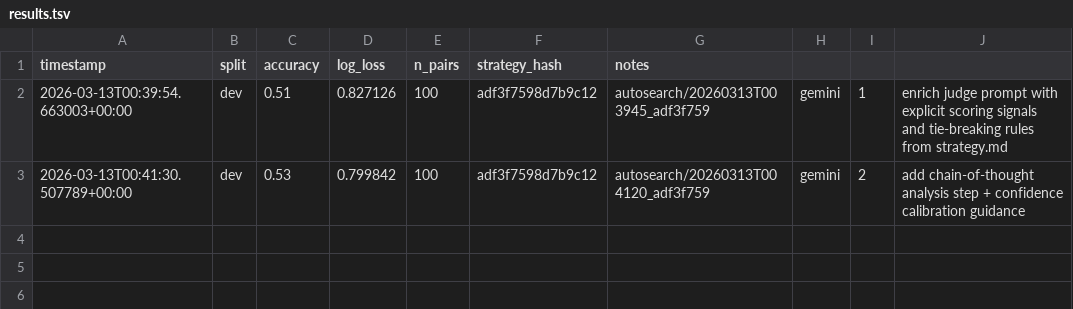
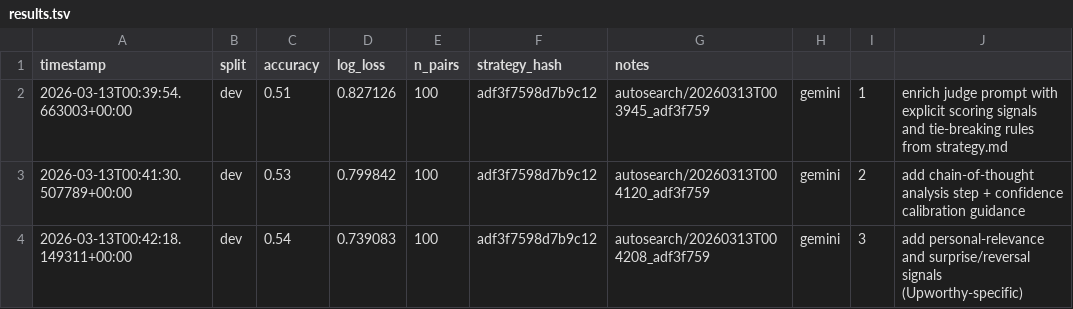
Before and after one commit to Fatih0234/karpathy-autosearch-upworthy, a TSV file: results/results.tsv, drawn as a sheet.

Commit message:
autosearch: improve dev acc 0.0000→0.5400 [20260313T004208_adf3f759]

```diff
--- a/results/results.tsv
+++ b/results/results.tsv
@@ -3 +3,2 @@ timestamp	split	accuracy	log_loss	n_pairs	strategy_hash	notes
 2026-03-13T00:41:30.507789+00:00	dev	0.53	0.799842	100	adf3f7598d7b9c12	autosearch/20260313T004120_adf3f759	gemini	2	add chain-of-thought analysis step + confidence calibration guidance
+2026-03-13T00:42:18.149311+00:00	dev	0.54	0.739083	100	adf3f7598d7b9c12	autosearch/20260313T004208_adf3f759	gemini	3	add personal-relevance and surprise/reversal signals (Upworthy-specific)
```
Also changed, not shown: 3 other files.
